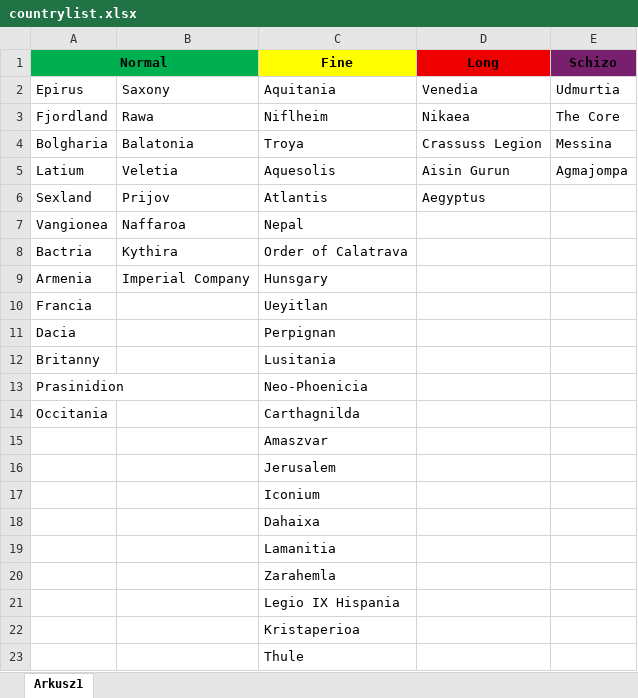
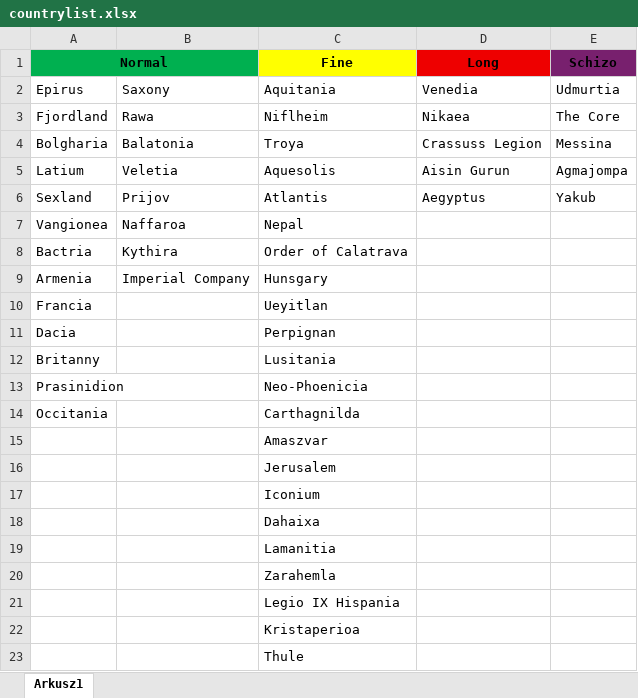
Before and after one commit to mateox222/Eu4-The-Odd-Empires--BETA, an Excel workbook: countrylist.xlsx, sheet Arkusz1, drawn as a sheet; values as stored, in another font and other column widths than the file's, no borders; the diff names each change by its address in the sheet, - before the commit and + after, or states it on an @@ line.

```diff
--- a/countrylist.xlsx (sheet Arkusz1)
+++ b/countrylist.xlsx (sheet Arkusz1)
-E6 (Schizo): (empty)
+E6 (Schizo): Yakub
```
Also changed, not shown: 15 other files.
